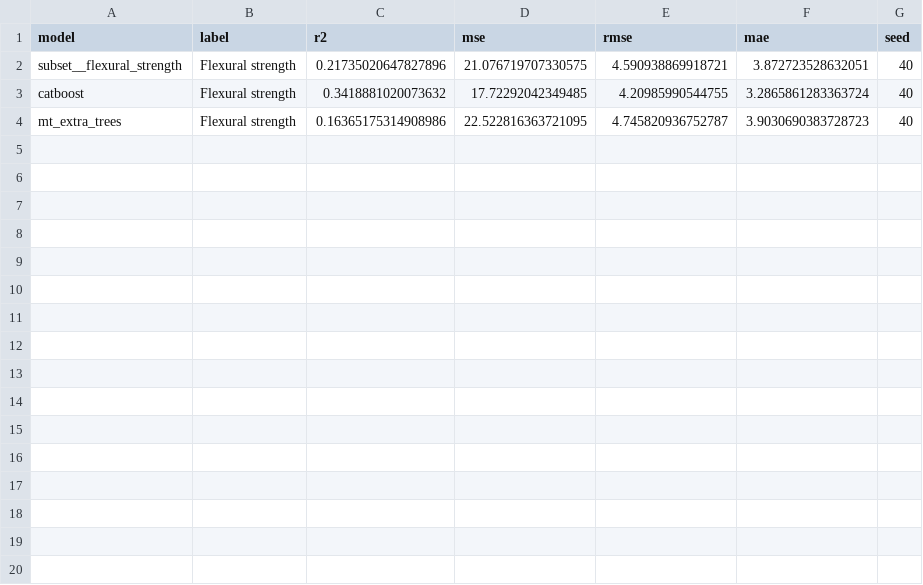
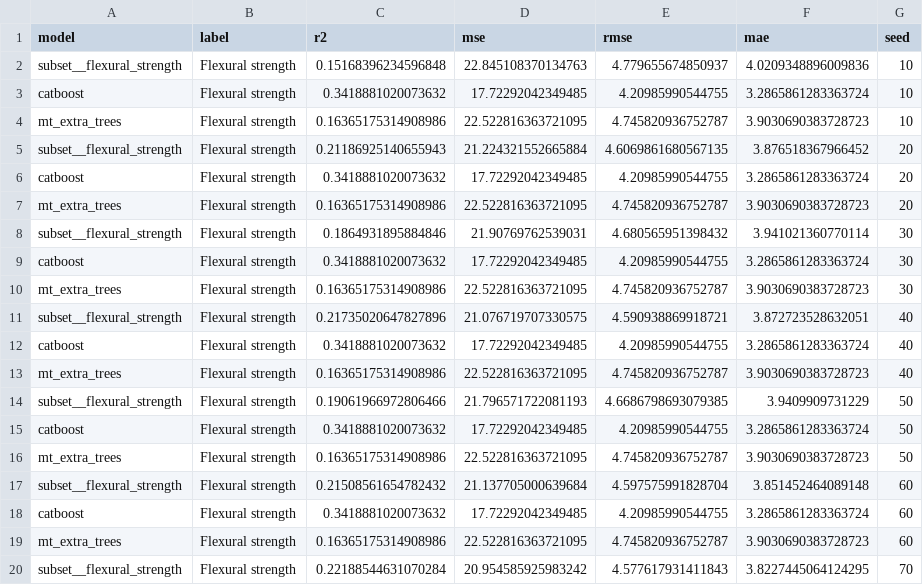
Before and after one commit to bjhtud/MTL_in_MAT, a CSV file: results_multi_seed/direct_results_flexural_strength.csv, drawn as a sheet; only a part is shown; the diff covers the shown part only.

```diff
--- a/results_multi_seed/direct_results_flexural_strength.csv
+++ b/results_multi_seed/direct_results_flexural_strength.csv
@@ -1,2 +1,11 @@
 model,label,r2,mse,rmse,mae,seed
+subset__flexural_strength,Flexural strength,0.15168396234596848,22.845108370134763,4.779655674850937,4.0209348896009836,10
+catboost,Flexural strength,0.3418881020073632,17.72292042349485,4.20985990544755,3.2865861283363724,10
+mt_extra_trees,Flexural strength,0.16365175314908986,22.522816363721095,4.745820936752787,3.9030690383728723,10
+subset__flexural_strength,Flexural strength,0.21186925140655943,21.224321552665884,4.6069861680567135,3.876518367966452,20
+catboost,Flexural strength,0.3418881020073632,17.72292042349485,4.20985990544755,3.2865861283363724,20
+mt_extra_trees,Flexural strength,0.16365175314908986,22.522816363721095,4.745820936752787,3.9030690383728723,20
+subset__flexural_strength,Flexural strength,0.1864931895884846,21.90769762539031,4.680565951398432,3.941021360770114,30
+catboost,Flexural strength,0.3418881020073632,17.72292042349485,4.20985990544755,3.2865861283363724,30
+mt_extra_trees,Flexural strength,0.16365175314908986,22.522816363721095,4.745820936752787,3.9030690383728723,30
 subset__flexural_strength,Flexural strength,0.21735020647827896,21.076719707330575,4.590938869918721,3.872723528632051,40
@@ -4 +13,8 @@ catboost,Flexural strength,0.3418881020073632,17.72292042349485,4.20985990544755
 mt_extra_trees,Flexural strength,0.16365175314908986,22.522816363721095,4.745820936752787,3.9030690383728723,40
+subset__flexural_strength,Flexural strength,0.19061966972806466,21.796571722081193,4.6686798693079385,3.9409909731229,50
+catboost,Flexural strength,0.3418881020073632,17.72292042349485,4.20985990544755,3.2865861283363724,50
+mt_extra_trees,Flexural strength,0.16365175314908986,22.522816363721095,4.745820936752787,3.9030690383728723,50
+subset__flexural_strength,Flexural strength,0.21508561654782432,21.137705000639684,4.597575991828704,3.851452464089148,60
+catboost,Flexural strength,0.3418881020073632,17.72292042349485,4.20985990544755,3.2865861283363724,60
+mt_extra_trees,Flexural strength,0.16365175314908986,22.522816363721095,4.745820936752787,3.9030690383728723,60
+subset__flexural_strength,Flexural strength,0.22188544631070284,20.954585925983242,4.577617931411843,3.8227445064124295,70
```
Also changed, not shown: 11 added rows elsewhere in this file, analysis_plots/complete_mae.csv, analysis_plots/complete_r2.csv, 25 other files.
